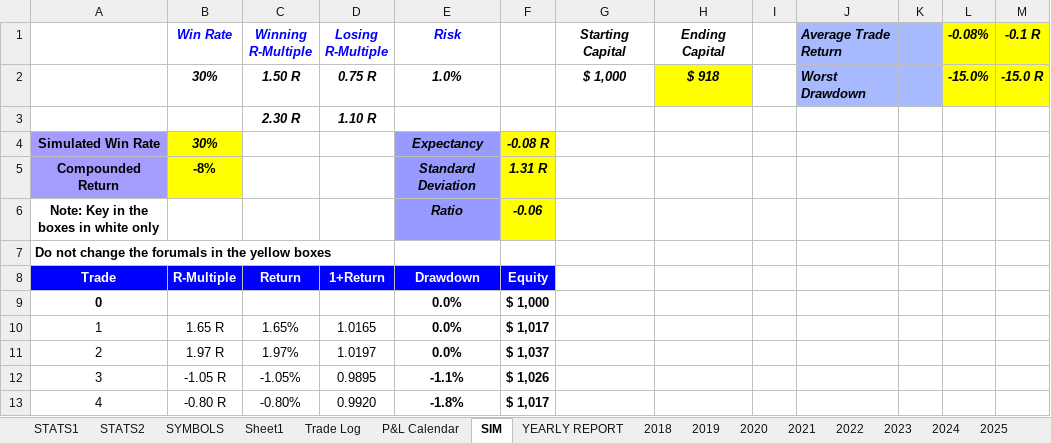
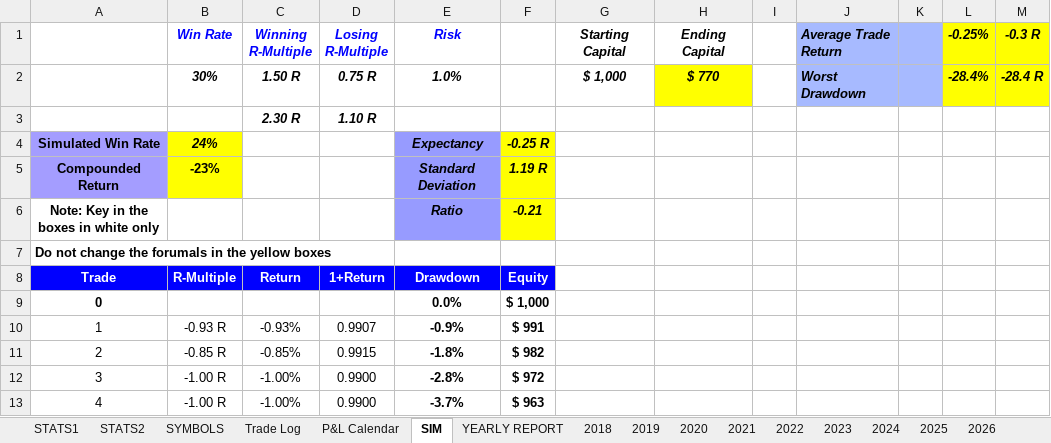
Before and after one commit to alexpsym/CODEX, an Excel workbook: journal/Trading Journal.xlsx, sheet SIM, drawn as a sheet; only a part is shown; values as stored, in another font and other column widths than the file's, no borders; charts and pictures and conditional formats not drawn; the diff covers the shown part only; the diff names each change by its address in the sheet, - before the commit and + after, or states it on an @@ line.

Commit message:
Update trading journal state

```diff
--- a/journal/Trading Journal.xlsx (sheet SIM)
+++ b/journal/Trading Journal.xlsx (sheet SIM)
-sheet tab: Sheet1
-L1: -0.08%
+L1: -0.25%
-M1: -0.1 R
+M1: -0.3 R
-H2 (Ending Capital): $ 918
+H2 (Ending Capital): $ 770
-L2 (-0.25%): -15.0%
+L2 (-0.25%): -28.4%
-M2 (-0.3 R): -15.0 R
+M2 (-0.3 R): -28.4 R
-B4 (Win Rate): 30%
+B4 (Win Rate): 24%
-F4: -0.08 R
+F4: -0.25 R
-B5 (Win Rate): -8%
+B5 (Win Rate): -23%
-F5: 1.31 R
+F5: 1.19 R
-F6: -0.06
+F6: -0.21
-B10 (Win Rate): 1.65 R
+B10 (Win Rate): -0.93 R
-C10 (Winning R-Multiple): 1.65%
+C10 (Winning R-Multiple): -0.93%
-D10 (Losing R-Multiple): 1.0165
+D10 (Losing R-Multiple): 0.9907
-E10 (Risk): 0.0%
+E10 (Risk): -0.9%
-F10: $ 1,017
+F10: $ 991
-B11 (Win Rate): 1.97 R
+B11 (Win Rate): -0.85 R
-C11 (Winning R-Multiple): 1.97%
+C11 (Winning R-Multiple): -0.85%
-D11 (Losing R-Multiple): 1.0197
+D11 (Losing R-Multiple): 0.9915
-E11 (Risk): 0.0%
+E11 (Risk): -1.8%
-F11: $ 1,037
+F11: $ 982
-B12 (Win Rate): -1.05 R
+B12 (Win Rate): -1.00 R
-C12 (Winning R-Multiple): -1.05%
+C12 (Winning R-Multiple): -1.00%
-D12 (Losing R-Multiple): 0.9895
+D12 (Losing R-Multiple): 0.9900
-E12 (Risk): -1.1%
+E12 (Risk): -2.8%
-F12: $ 1,026
+F12: $ 972
-B13 (Win Rate): -0.80 R
+B13 (Win Rate): -1.00 R
-C13 (Winning R-Multiple): -0.80%
+C13 (Winning R-Multiple): -1.00%
-D13 (Losing R-Multiple): 0.9920
+D13 (Losing R-Multiple): 0.9900
-E13 (Risk): -1.8%
+E13 (Risk): -3.7%
-F13: $ 1,017
+F13: $ 963
```
Also changed, not shown: 480 edited cells elsewhere in this sheet, charts or pictures.
